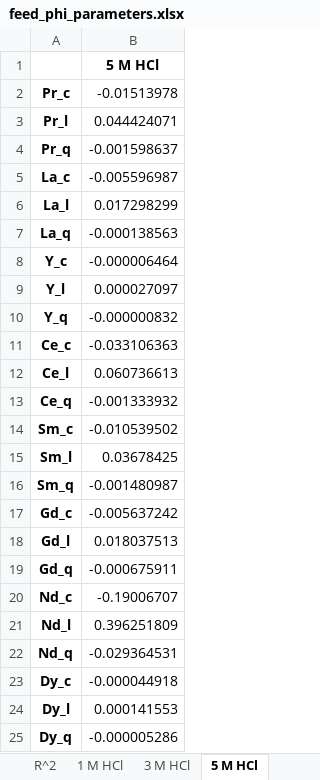
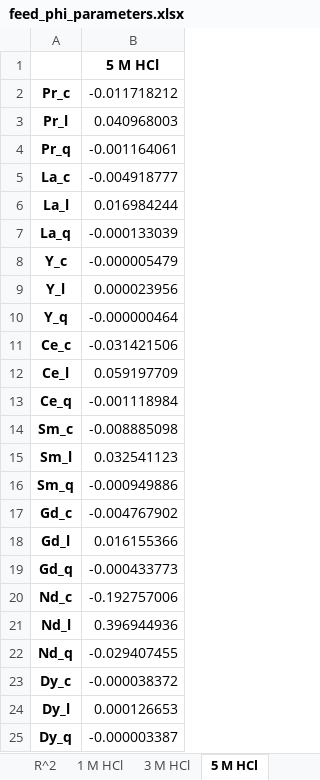
Before and after one commit to ArkoprabhoDasgupta/prommis, an Excel workbook: src/prommis/solvent_extraction/feed_phi_parameters.xlsx, sheet 5 M HCl, drawn as a sheet; values as stored, in another font and other column widths than the file's, no borders; the diff names each change by its address in the sheet, - before the commit and + after, or states it on an @@ line.

```diff
--- a/src/prommis/solvent_extraction/feed_phi_parameters.xlsx (sheet 5 M HCl)
+++ b/src/prommis/solvent_extraction/feed_phi_parameters.xlsx (sheet 5 M HCl)
-B2: -0.01513978
+B2: -0.011718212
-B3: 0.044424071
+B3: 0.040968003
-B4: -0.001598637
+B4: -0.001164061
-B5: -0.005596987
+B5: -0.004918777
-B6: 0.017298299
+B6: 0.016984244
-B7: -0.000138563
+B7: -0.000133039
-B8: -0.000006464
+B8: -0.000005479
-B9: 0.000027097
+B9: 0.000023956
-B10: -0.000000832
+B10: -0.000000464
-B11: -0.033106363
+B11: -0.031421506
-B12: 0.060736613
+B12: 0.059197709
-B13: -0.001333932
+B13: -0.001118984
-B14: -0.010539502
+B14: -0.008885098
-B15: 0.03678425
+B15: 0.032541123
-B16: -0.001480987
+B16: -0.000949886
-B17: -0.005637242
+B17: -0.004767902
-B18: 0.018037513
+B18: 0.016155366
-B19: -0.000675911
+B19: -0.000433773
-B20: -0.19006707
+B20: -0.192757006
-B21: 0.396251809
+B21: 0.396944936
-B22: -0.029364531
+B22: -0.029407455
-B23: -0.000044918
+B23: -0.000038372
-B24: 0.000141553
+B24: 0.000126653
-B25: -0.000005286
+B25: -0.000003387
```
Also changed, not shown: sheet All HCl data, other sheet tabs, 4 other files.
